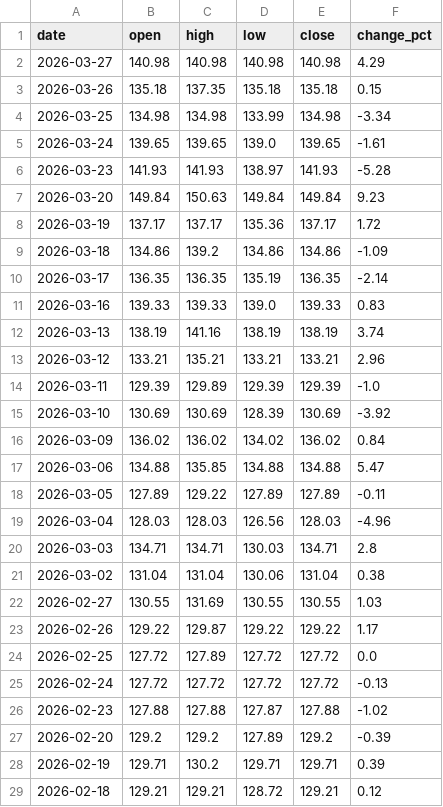
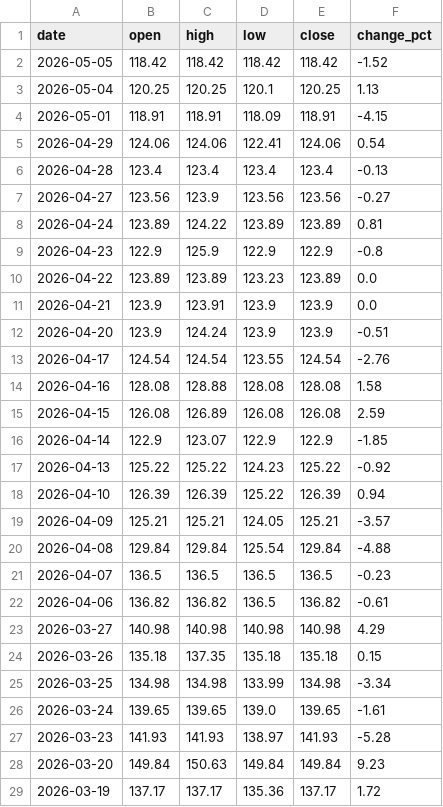
Before and after one commit to ideiasfactory/brazillian_cds_datafeeder_v2, a CSV file: data/brasil_CDS_historical.csv, drawn as a sheet; only a part is shown; the shorter side is filled out with more unchanged rows; the diff names each change by its address in the sheet, - before the commit and + after, or states it on an @@ line.

```diff
--- a/data/brasil_CDS_historical.csv
+++ b/data/brasil_CDS_historical.csv
+row 2: 2026-05-05 | 118.42 | 118.42 | 118.42 | 118.42 | -1.52
+row 3: 2026-05-04 | 120.25 | 120.25 | 120.1 | 120.25 | 1.13
+row 4: 2026-05-01 | 118.91 | 118.91 | 118.09 | 118.91 | -4.15
+row 5: 2026-04-29 | 124.06 | 124.06 | 122.41 | 124.06 | 0.54
+row 6: 2026-04-28 | 123.4 | 123.4 | 123.4 | 123.4 | -0.13
+row 7: 2026-04-27 | 123.56 | 123.9 | 123.56 | 123.56 | -0.27
+row 8: 2026-04-24 | 123.89 | 124.22 | 123.89 | 123.89 | 0.81
+row 9: 2026-04-23 | 122.9 | 125.9 | 122.9 | 122.9 | -0.8
+row 10: 2026-04-22 | 123.89 | 123.89 | 123.23 | 123.89 | 0.0
+row 11: 2026-04-21 | 123.9 | 123.91 | 123.9 | 123.9 | 0.0
+row 12: 2026-04-20 | 123.9 | 124.24 | 123.9 | 123.9 | -0.51
+row 13: 2026-04-17 | 124.54 | 124.54 | 123.55 | 124.54 | -2.76
+row 14: 2026-04-16 | 128.08 | 128.88 | 128.08 | 128.08 | 1.58
+row 15: 2026-04-15 | 126.08 | 126.89 | 126.08 | 126.08 | 2.59
+row 16: 2026-04-14 | 122.9 | 123.07 | 122.9 | 122.9 | -1.85
+row 17: 2026-04-13 | 125.22 | 125.22 | 124.23 | 125.22 | -0.92
+row 18: 2026-04-10 | 126.39 | 126.39 | 125.22 | 126.39 | 0.94
+row 19: 2026-04-09 | 125.21 | 125.21 | 124.05 | 125.21 | -3.57
+row 20: 2026-04-08 | 129.84 | 129.84 | 125.54 | 129.84 | -4.88
+row 21: 2026-04-07 | 136.5 | 136.5 | 136.5 | 136.5 | -0.23
+row 22: 2026-04-06 | 136.82 | 136.82 | 136.5 | 136.82 | -0.61
```
